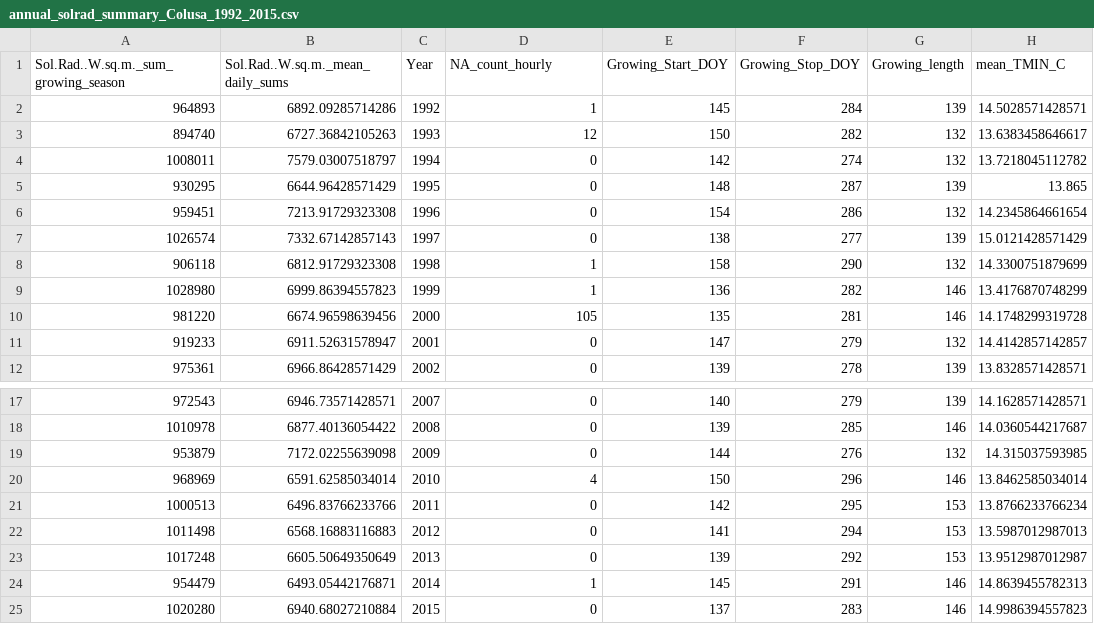
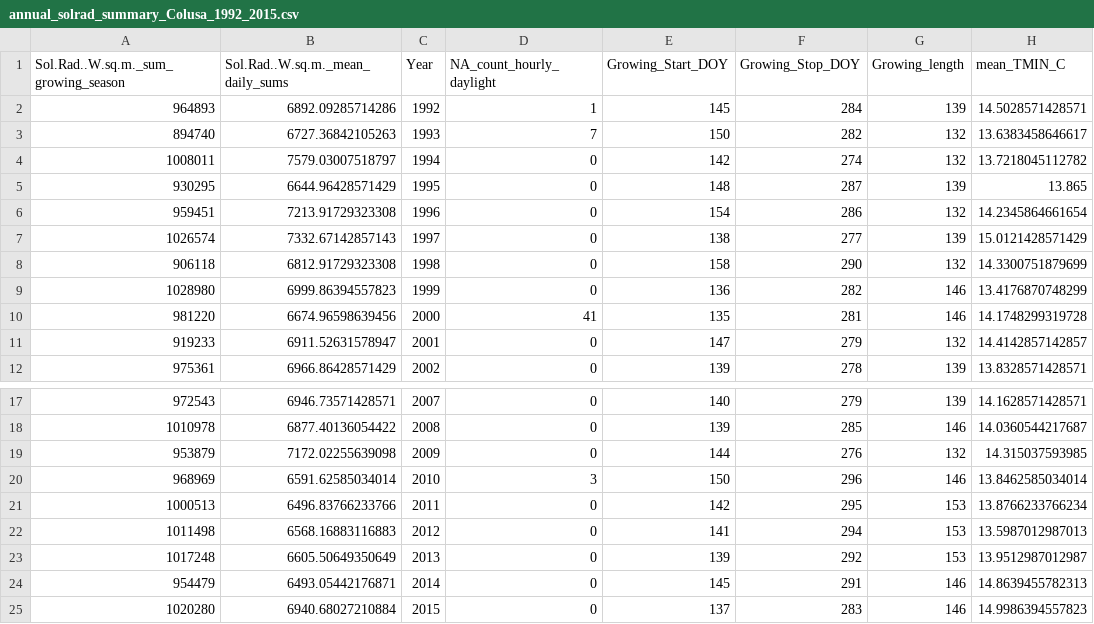
Before and after one commit to mespe/SolRad, a CSV file: annual_solrad_summary_Colusa_1992_2015.csv, drawn as a sheet; only a part is shown, gaps mark what is left out; the diff names each change by its address in the sheet, - before the commit and + after, or states it on an @@ line.

Commit message:
Improved R script which produces aggregated solar radiation data at the daily and annual time steps, reporting NAs.

```diff
--- a/annual_solrad_summary_Colusa_1992_2015.csv
+++ b/annual_solrad_summary_Colusa_1992_2015.csv
-D1: NA_count_hourly
+D1: NA_count_hourly_daylight
-D3 (NA_count_hourly_daylight): 12
+D3 (NA_count_hourly_daylight): 7
-D8:D9 (NA_count_hourly_daylight): 1
+D8:D9 (NA_count_hourly_daylight): 0
-D10 (NA_count_hourly_daylight): 105
+D10 (NA_count_hourly_daylight): 41
-D20 (NA_count_hourly_daylight): 4
+D20 (NA_count_hourly_daylight): 3
-D24 (NA_count_hourly_daylight): 1
+D24 (NA_count_hourly_daylight): 0
```
Also changed, not shown: daily_solrad_summary_Colusa_1992_2015.csv, 1 other file.
